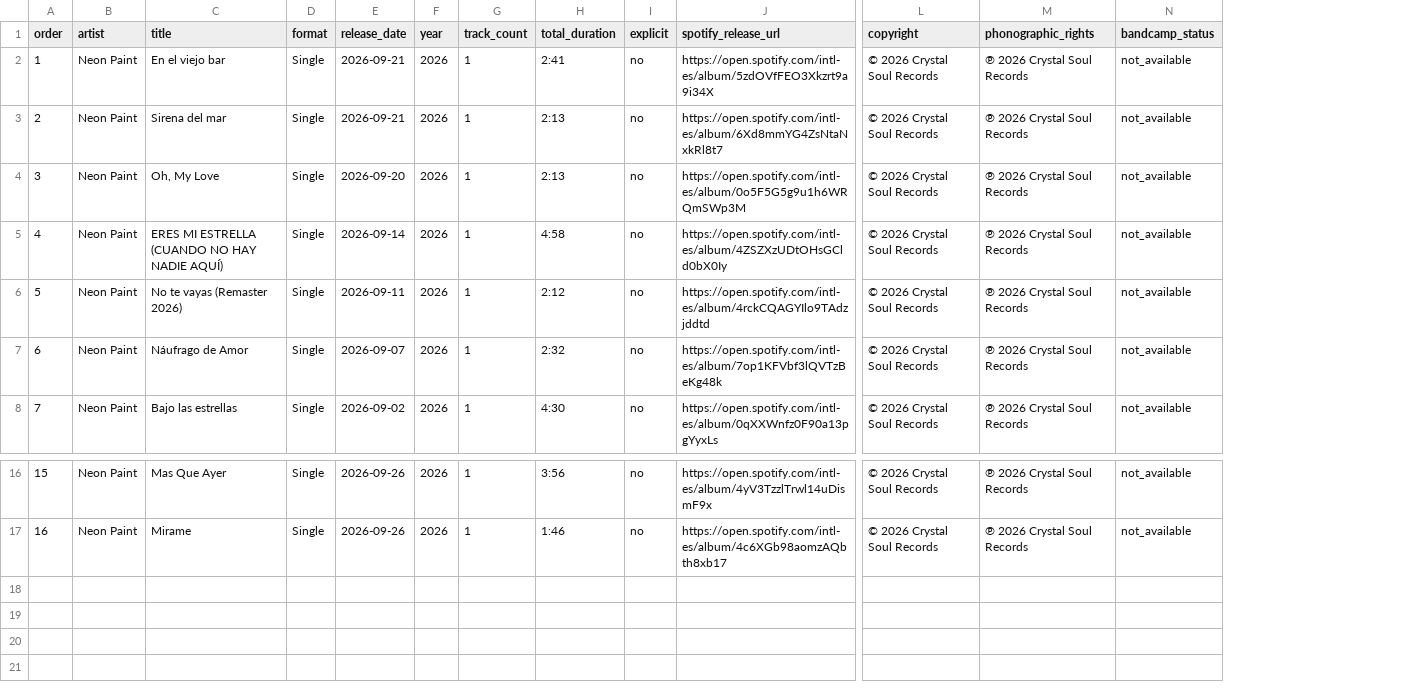
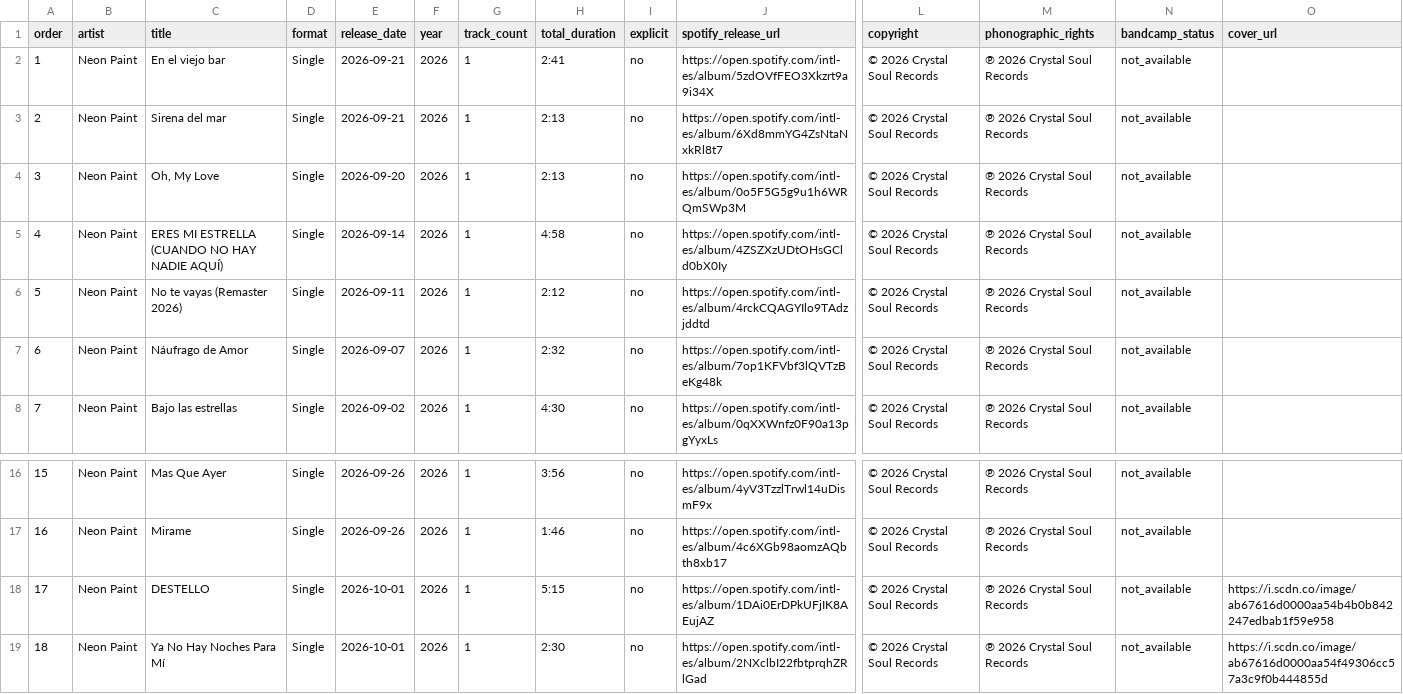
Before and after one commit to Sirensence/crystalsoulrecords-site, a CSV file: data/neon-paint-catalog.csv, drawn as a sheet; only a part is shown, gaps mark what is left out; rows hold the shown columns only; the diff names each change by its address in the sheet, - before the commit and + after, or states it on an @@ line.

Commit message:
Fix direct Spotify release links and add Neon Paint singles

```diff
--- a/data/neon-paint-catalog.csv
+++ b/data/neon-paint-catalog.csv
+column O (cover_url), empty
+row 18: 17 | Neon Paint | DESTELLO | Single | 2026-10-01 | 2026 | 1 | 5:15 | no | https://open.spotify.com/intl-es/album/1DAi0ErDPkUFjIK8AEujAZ | © 2026 Crystal Soul Records | ℗ 2026 Crystal Soul Records | not_available | https://i.scdn.co/image/ab67616d0000aa54b4b0b842247edbab1f59e958
+row 19: 18 | Neon Paint | Ya No Hay Noches Para Mí | Single | 2026-10-01 | 2026 | 1 | 2:30 | no | https://open.spotify.com/intl-es/album/2NXclbI22fbtprqhZRlGad | © 2026 Crystal Soul Records | ℗ 2026 Crystal Soul Records | not_available | https://i.scdn.co/image/ab67616d0000aa54f49306cc57a3c9f0b444855d
```
Also changed, not shown: 9 other files.
